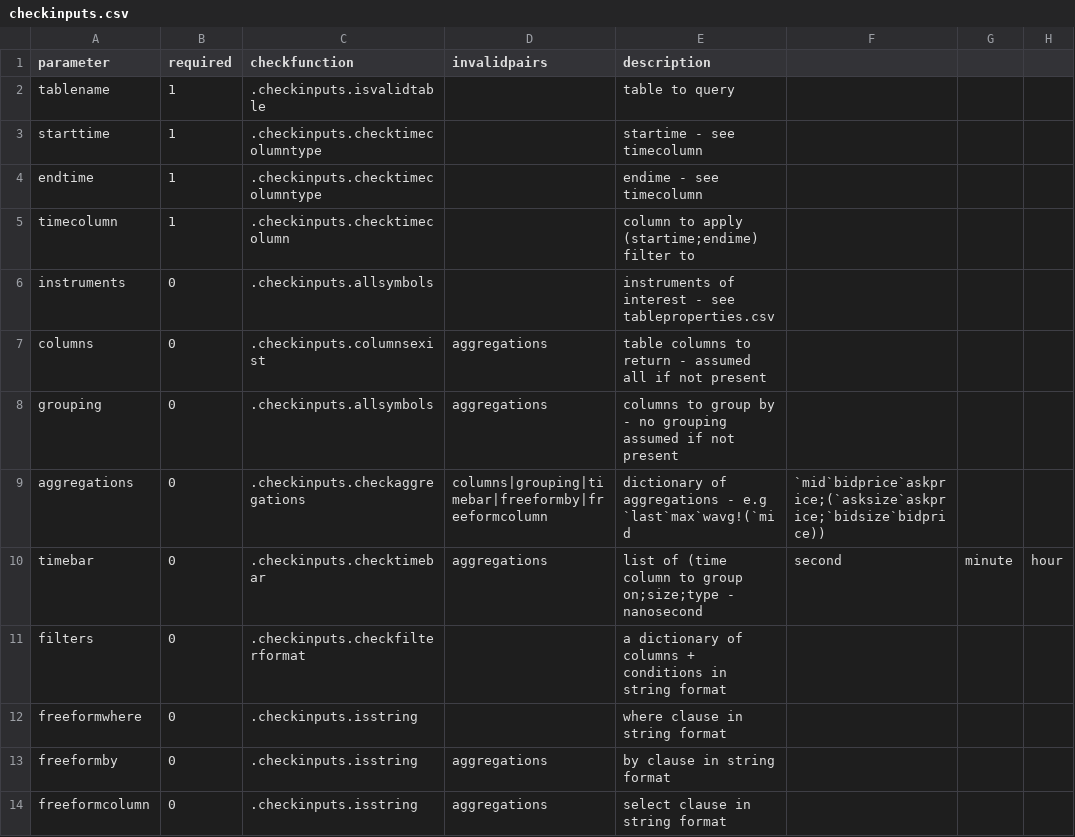
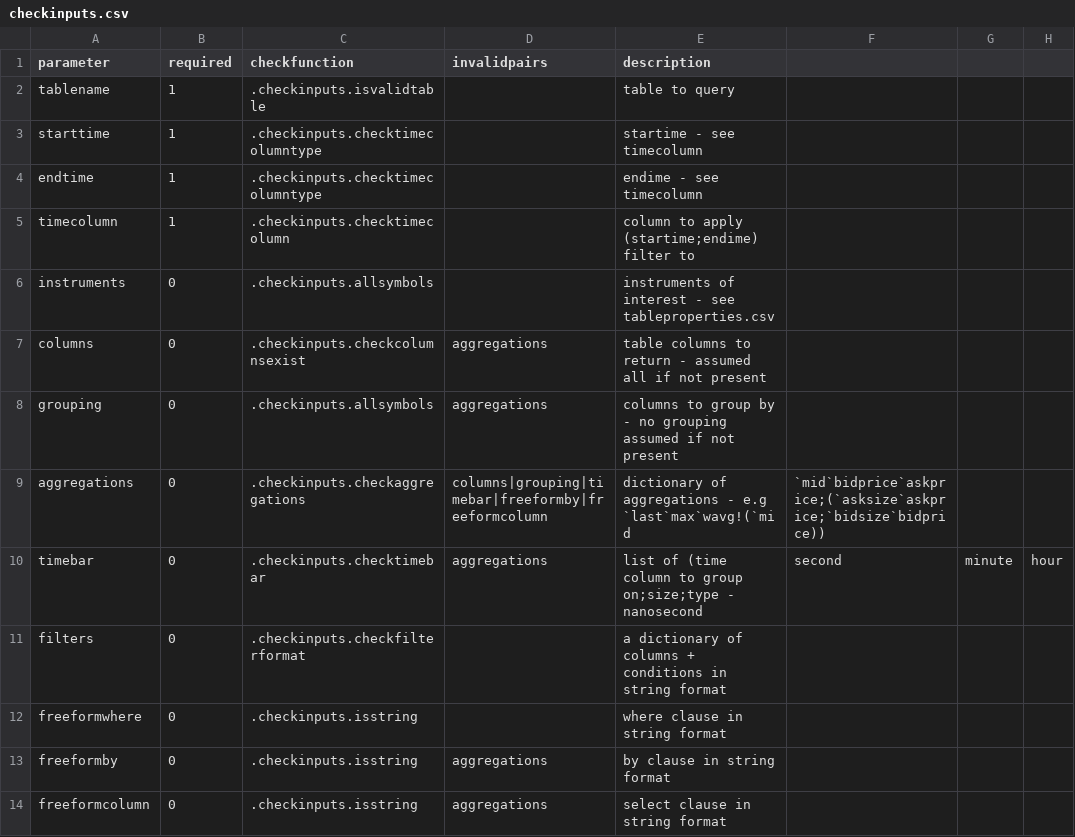
Before and after one commit to DataIntellectTech/TorQ, a CSV file: config/checkinputs.csv, drawn as a sheet; only a part is shown; the diff names each change by its address in the sheet, - before the commit and + after, or states it on an @@ line.

```diff
--- a/config/checkinputs.csv
+++ b/config/checkinputs.csv
-C7 (checkfunction): .checkinputs.columnsexist
+C7 (checkfunction): .checkinputs.checkcolumnsexist
```
Also changed, not shown: 5 other files.
